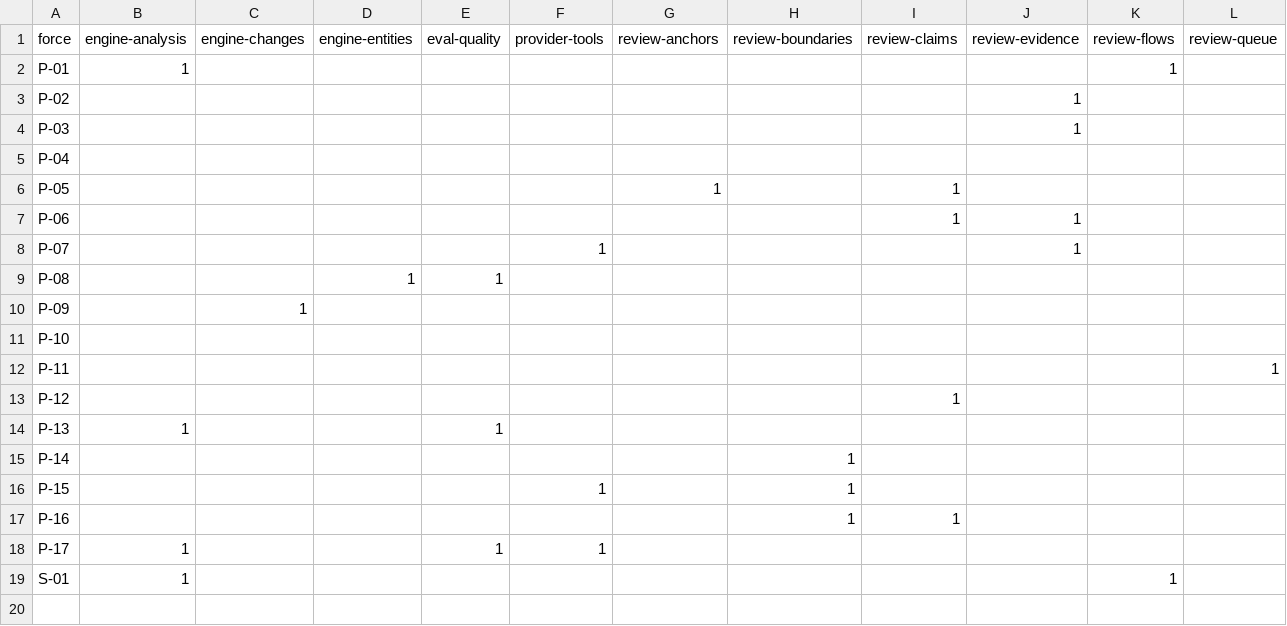
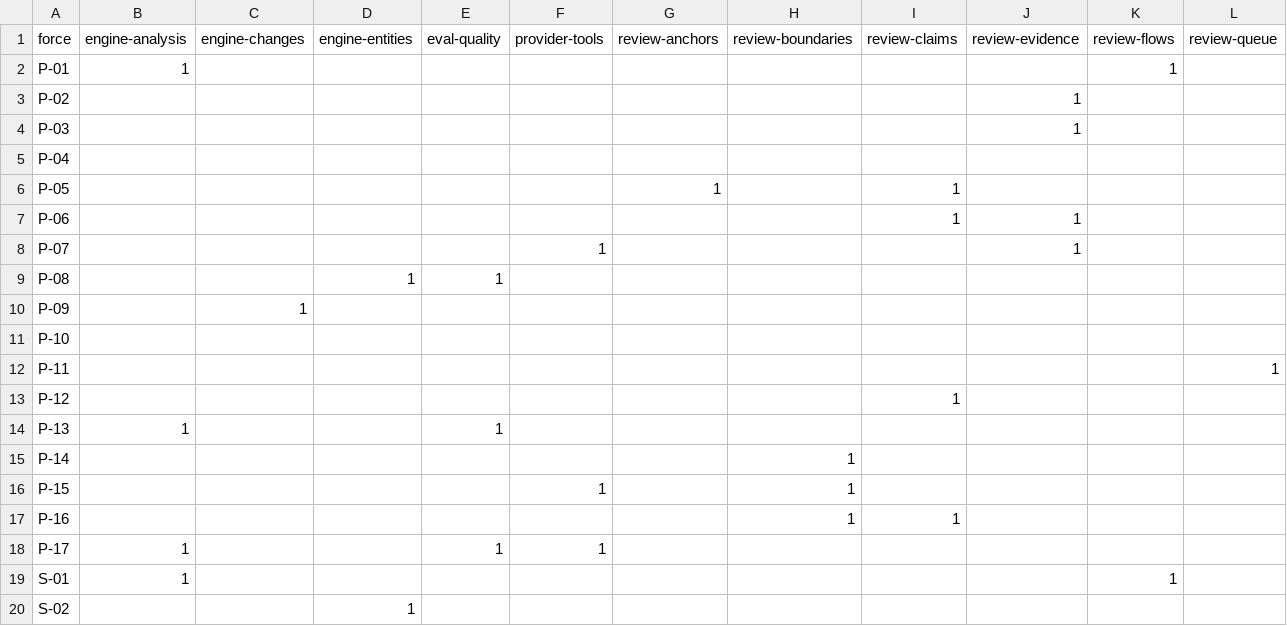
Before and after one commit to mikenrafter/diff-core, a CSV file: residual/residues.csv, drawn as a sheet; only a part is shown; rows hold the shown columns only; the diff names each change by its address in the sheet, - before the commit and + after, or states it on an @@ line.

```diff
--- a/residual/residues.csv
+++ b/residual/residues.csv
+row 20: S-02 |  |  | 1
```
Also changed, not shown: 1 other file.
